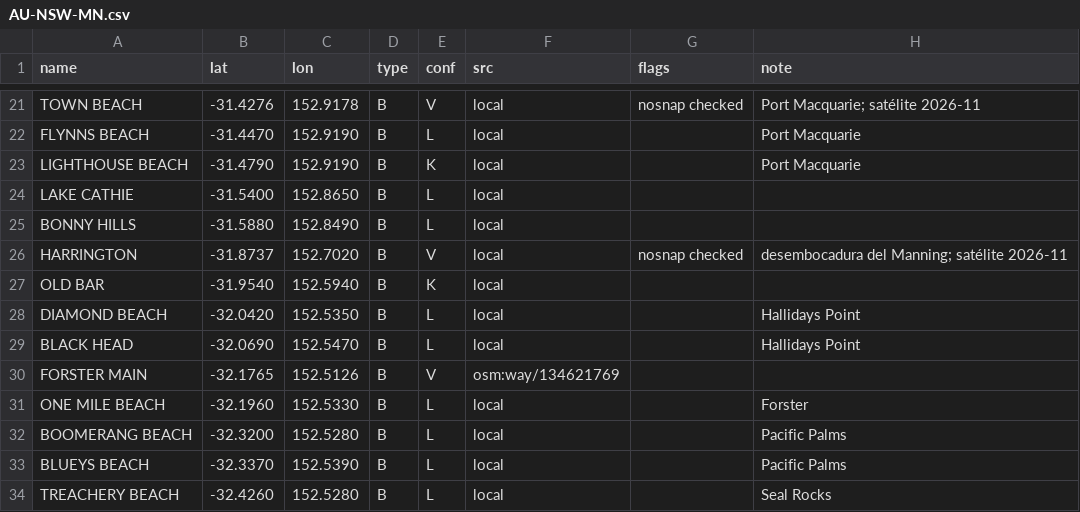
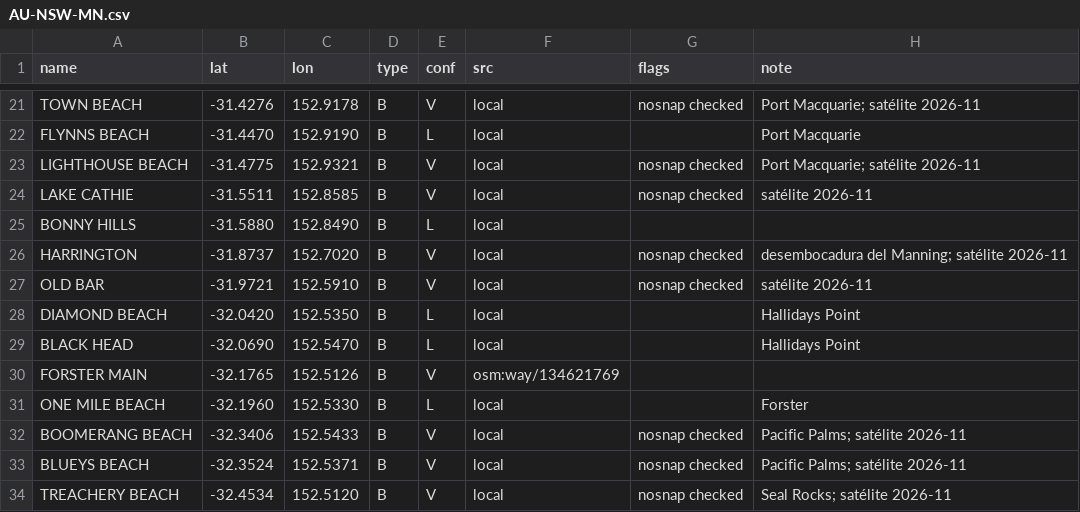
Before and after one commit to scgm11/surf-dawn-data, a CSV file: seeds/spots/AU-NSW-MN.csv, drawn as a sheet; only a part is shown, gaps mark what is left out; the diff covers the shown part only.

```diff
--- a/seeds/spots/AU-NSW-MN.csv
+++ b/seeds/spots/AU-NSW-MN.csv
@@ -22,7 +22,7 @@ TOWN BEACH,-31.4276,152.9178,B,V,local,nosnap checked,Port Macquarie; satélite
 FLYNNS BEACH,-31.4470,152.9190,B,L,local,,Port Macquarie
-LIGHTHOUSE BEACH,-31.4790,152.9190,B,K,local,,Port Macquarie
-LAKE CATHIE,-31.5400,152.8650,B,L,local,,
+LIGHTHOUSE BEACH,-31.4775,152.9321,B,V,local,nosnap checked,Port Macquarie; satélite 2026-11
+LAKE CATHIE,-31.5511,152.8585,B,V,local,nosnap checked,satélite 2026-11
 BONNY HILLS,-31.5880,152.8490,B,L,local,,
 HARRINGTON,-31.8737,152.7020,B,V,local,nosnap checked,desembocadura del Manning; satélite 2026-11
-OLD BAR,-31.9540,152.5940,B,K,local,,
+OLD BAR,-31.9721,152.5910,B,V,local,nosnap checked,satélite 2026-11
 DIAMOND BEACH,-32.0420,152.5350,B,L,local,,Hallidays Point
@@ -31,4 +31,4 @@ FORSTER MAIN,-32.1765,152.5126,B,V,osm:way/134621769,,
 ONE MILE BEACH,-32.1960,152.5330,B,L,local,,Forster
-BOOMERANG BEACH,-32.3200,152.5280,B,L,local,,Pacific Palms
-BLUEYS BEACH,-32.3370,152.5390,B,L,local,,Pacific Palms
-TREACHERY BEACH,-32.4260,152.5280,B,L,local,,Seal Rocks
+BOOMERANG BEACH,-32.3406,152.5433,B,V,local,nosnap checked,Pacific Palms; satélite 2026-11
+BLUEYS BEACH,-32.3524,152.5371,B,V,local,nosnap checked,Pacific Palms; satélite 2026-11
+TREACHERY BEACH,-32.4534,152.5120,B,V,local,nosnap checked,Seal Rocks; satélite 2026-11
```
Also changed, not shown: 30 edited cells elsewhere in this file, seeds/spots/AU-NSW-SC.csv, seeds/spots/AU-SA.csv, 26 other files.
